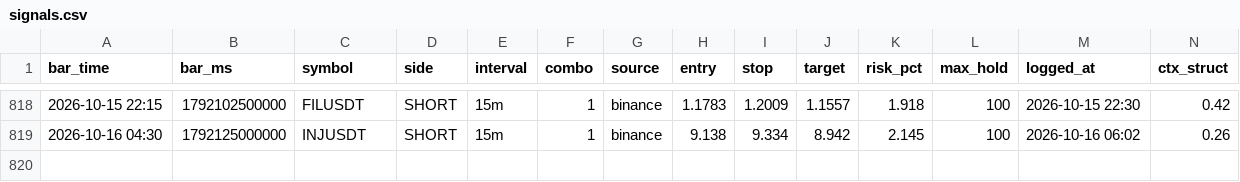
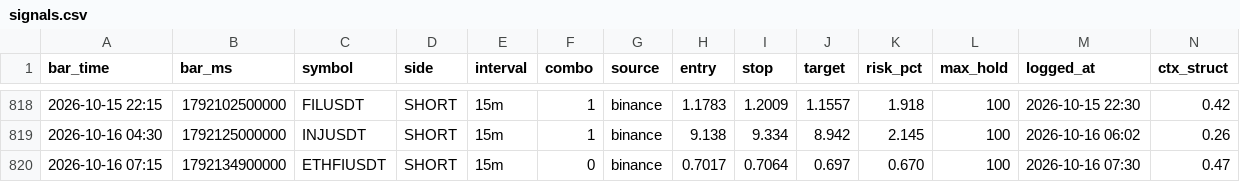
Before and after one commit to igore4eek/oz-scanner, a CSV file: signals.csv, drawn as a sheet; only a part is shown, gaps mark what is left out; rows hold the shown columns only; the diff names each change by its address in the sheet, - before the commit and + after, or states it on an @@ line.

Commit message:
signals 2026-10-16 10:30 local

```diff
--- a/signals.csv
+++ b/signals.csv
+row 820: 2026-10-16 07:15 | 1792134900000 | ETHFIUSDT | SHORT | 15m | 0 | binance | 0.7017 | 0.7064 | 0.697 | 0.670 | 100 | 2026-10-16 07:30 | 0.47
```
Also changed, not shown: 1 other file.
